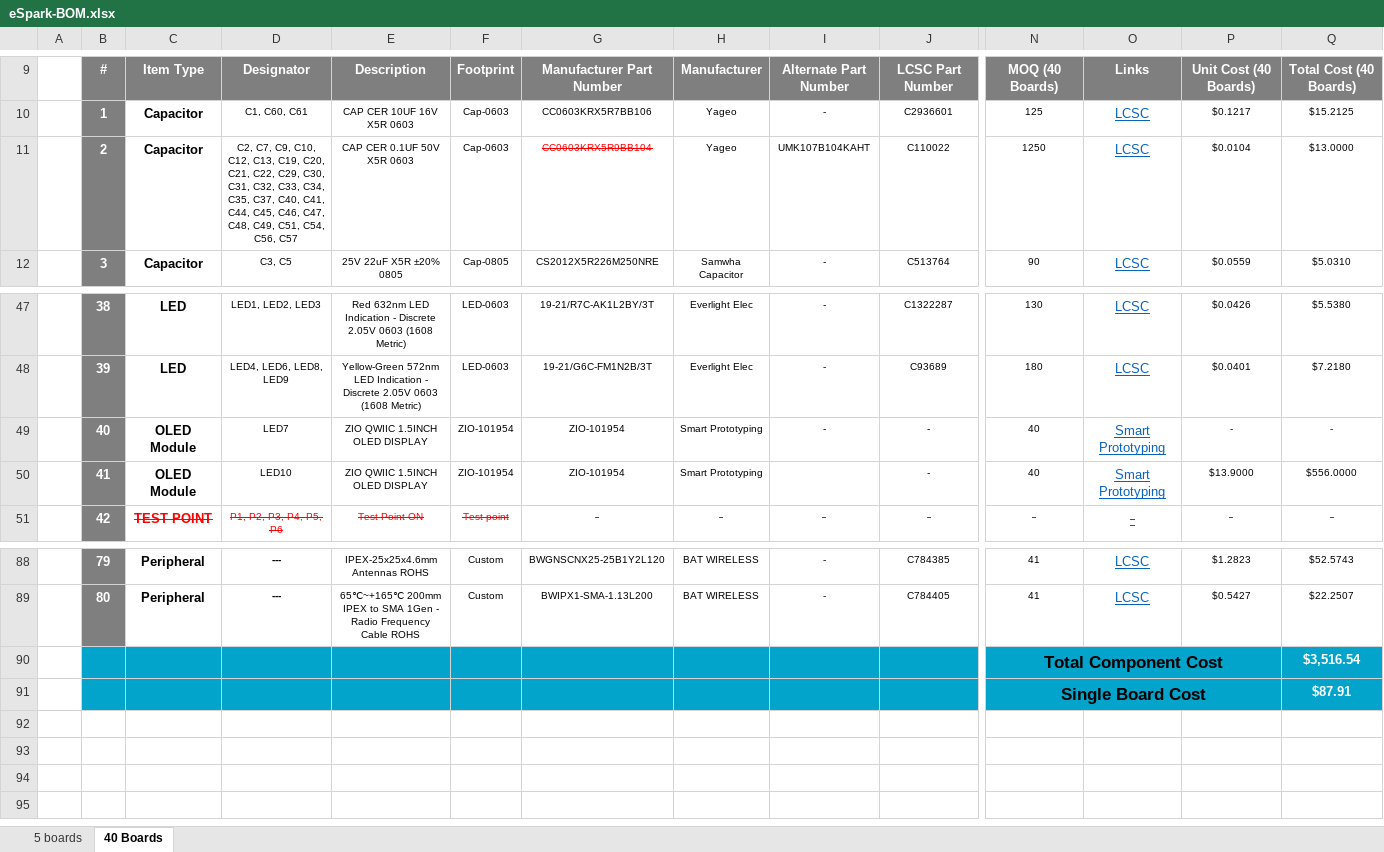
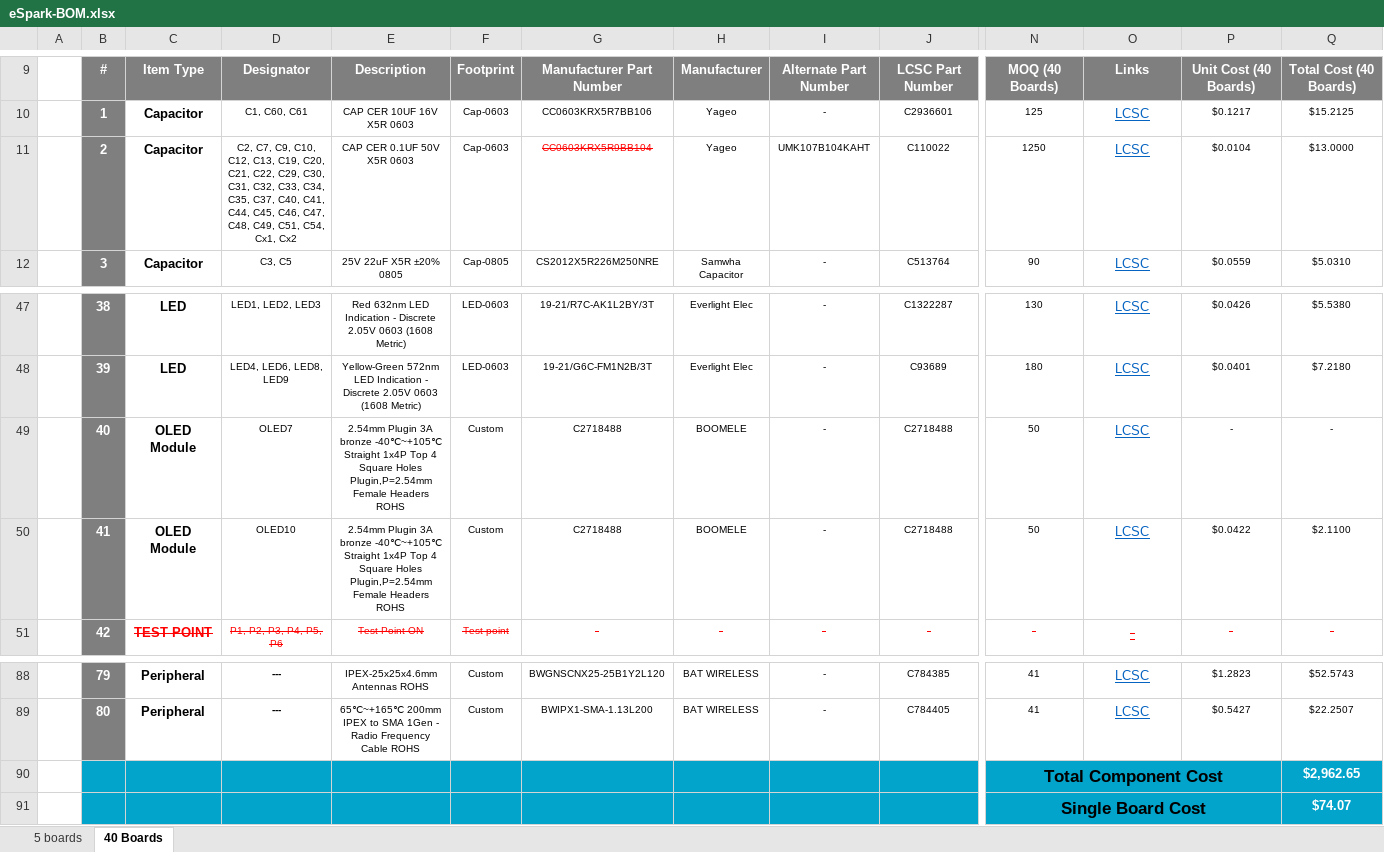
Before and after one commit to eSpark-Consulting-Group/matthewgraff-arduinomegapcb, an Excel workbook: BOM/eSpark-BOM.xlsx, sheet 40 Boards, drawn as a sheet; only a part is shown, gaps mark what is left out; values as stored, in another font and other column widths than the file's, no borders; charts and pictures not drawn; the diff names each change by its address in the sheet, - before the commit and + after, or states it on an @@ line.

```diff
--- a/BOM/eSpark-BOM.xlsx (sheet 40 Boards)
+++ b/BOM/eSpark-BOM.xlsx (sheet 40 Boards)
-D11: …C51, C54, C56, C57
+D11: …C51, C54, Cx1, Cx2
-D49: LED7
+D49: OLED7
-E49:E50: ZIO QWIIC 1.5INCH OLED DISPLAY
+E49:E50: 2.54mm Plugin 3A bronze -40℃~+105℃ Straight 1x4P Top 4 Square Holes Plugin,P=2.54mm Female Headers ROHS
-F49:F50: ZIO-101954
+F49:F50: Custom
-G49:G50: ZIO-101954
+G49:G50: C2718488
-H49:H50: Smart Prototyping
+H49:H50: BOOMELE
-J49:J50: -
+J49:J50: C2718488
-N49:N50: 40
+N49:N50: 50
-O49:O50: Smart Prototyping
+O49:O50: LCSC
-D50: LED10
+D50: OLED10
-I50: (empty)
+I50: -
-P50: $13.9000
+P50: $0.0422
-Q50: $556.0000
+Q50: $2.1100
-Q90: $3,516.54
+Q90: $2,962.65
-Q91: $87.91
+Q91: $74.07
```
Also changed, not shown: sheet 5 boards, BOM/Client-BOM.xlsx, BOM/JLCPCB-BOM.xlsx.
